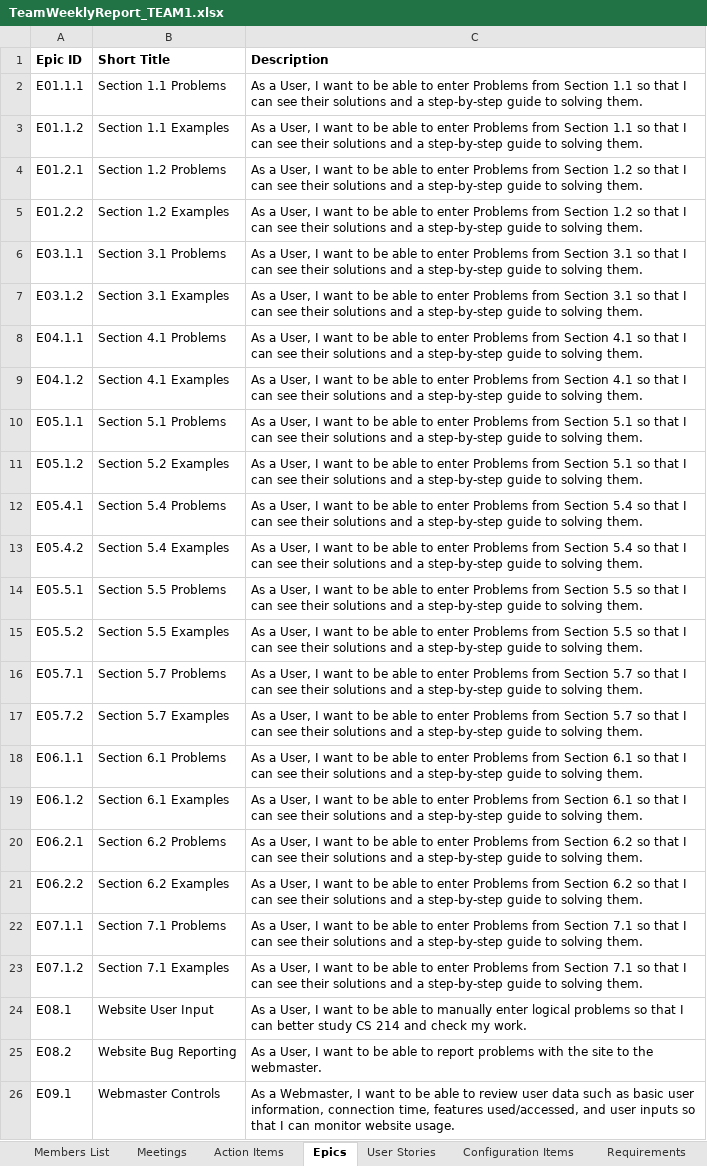
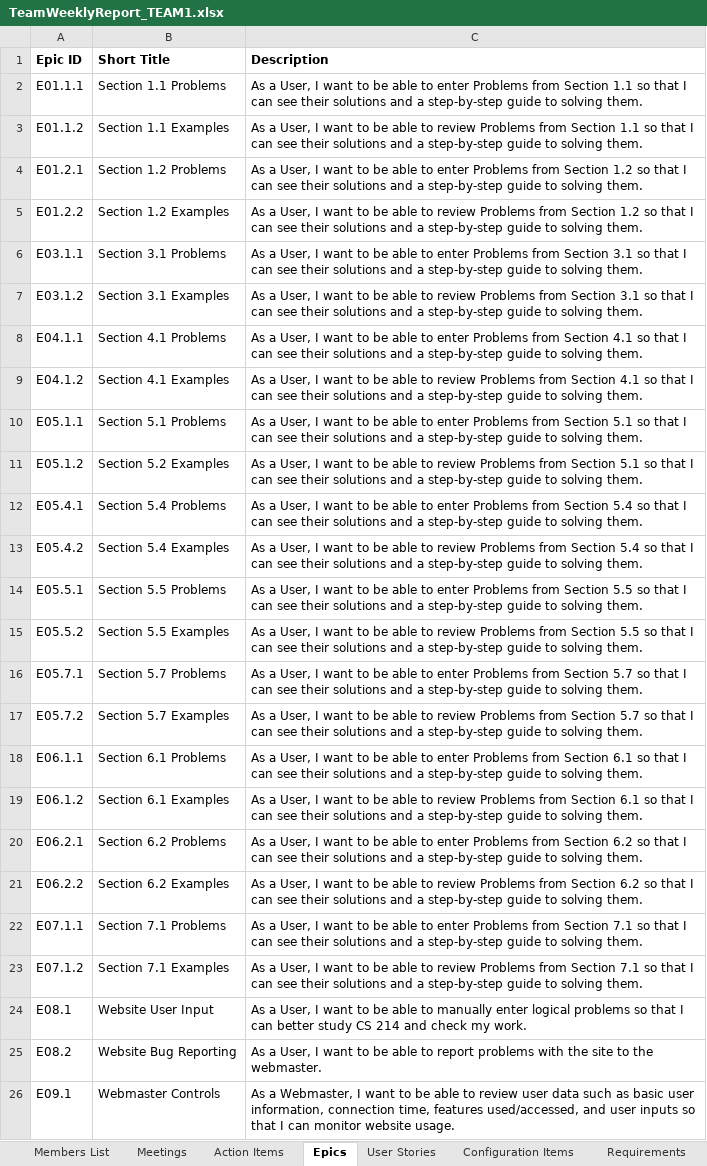
Before and after one commit to SamuelBMorris41899/CS-499, an Excel workbook: TeamWeeklyReport_TEAM1.xlsx, sheet Epics, drawn as a sheet; values as stored, in another font and other column widths than the file's, no borders; the diff names each change by its address in the sheet, - before the commit and + after, or states it on an @@ line.

```diff
--- a/TeamWeeklyReport_TEAM1.xlsx (sheet Epics)
+++ b/TeamWeeklyReport_TEAM1.xlsx (sheet Epics)
-C3 (Description): …able to enter Problems from…
+C3 (Description): …able to review Problems from…
-C5 (Description): …able to enter Problems from…
+C5 (Description): …able to review Problems from…
-C7 (Description): …able to enter Problems from…
+C7 (Description): …able to review Problems from…
-C9 (Description): …able to enter Problems from…
+C9 (Description): …able to review Problems from…
-C11 (Description): …able to enter Problems from…
+C11 (Description): …able to review Problems from…
-C13 (Description): …able to enter Problems from…
+C13 (Description): …able to review Problems from…
-C15 (Description): …able to enter Problems from…
+C15 (Description): …able to review Problems from…
-C17 (Description): …able to enter Problems from…
+C17 (Description): …able to review Problems from…
-C19 (Description): …able to enter Problems from…
+C19 (Description): …able to review Problems from…
-C21 (Description): …able to enter Problems from…
+C21 (Description): …able to review Problems from…
-C23 (Description): …able to enter Problems from…
+C23 (Description): …able to review Problems from…
```
Also changed, not shown: sheet User Stories.
